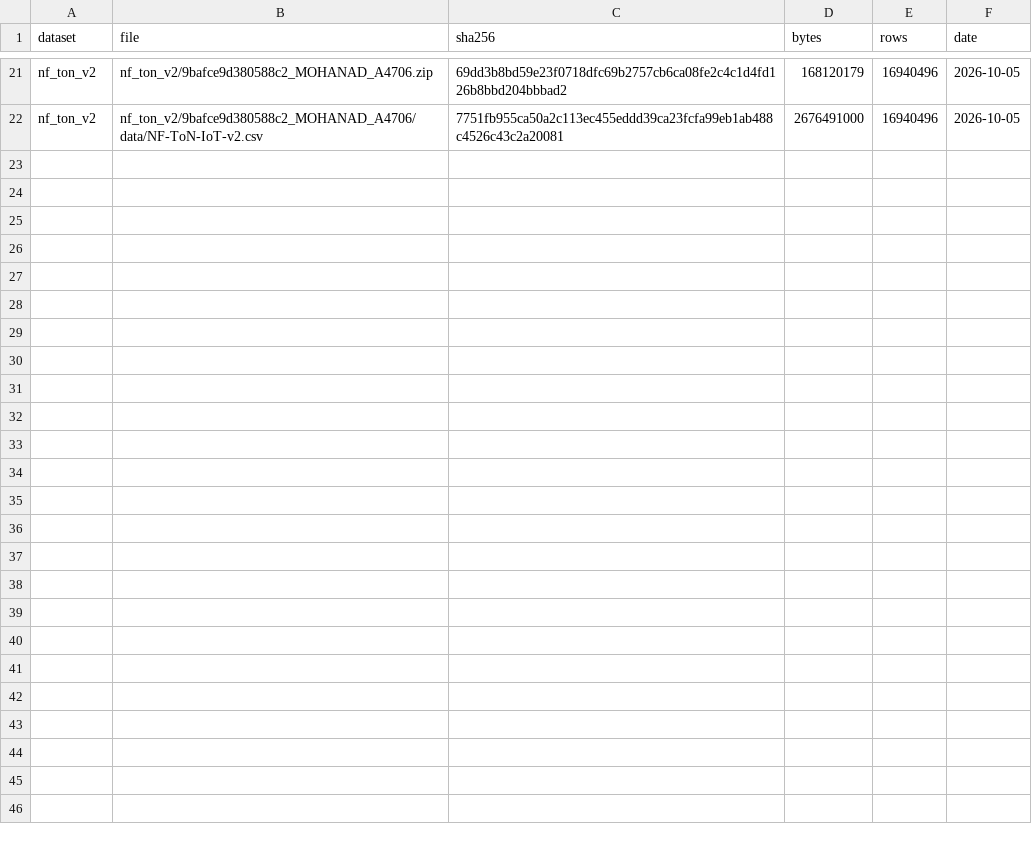
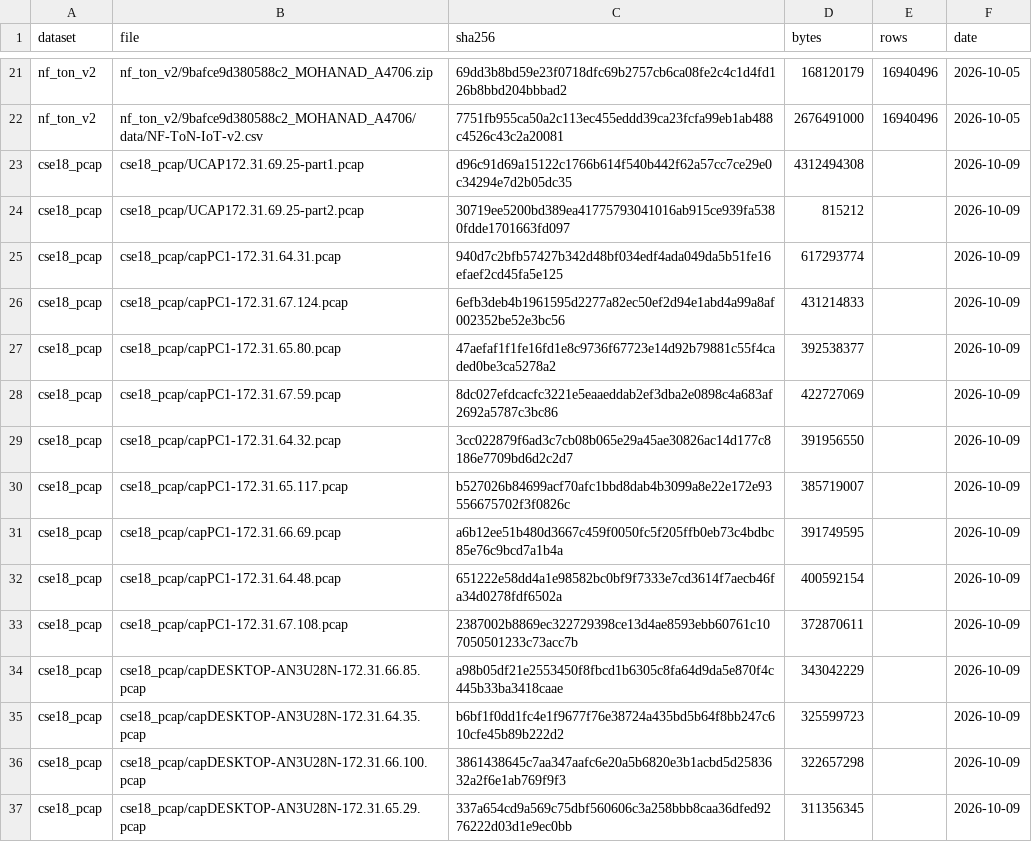
Before and after one commit to Jdowpasisi/Adaptive_NIDS, a CSV file: data/MANIFEST.csv, drawn as a sheet; only a part is shown, gaps mark what is left out; the diff names each change by its address in the sheet, - before the commit and + after, or states it on an @@ line.

```diff
--- a/data/MANIFEST.csv
+++ b/data/MANIFEST.csv
+row 23: cse18_pcap | cse18_pcap/UCAP172.31.69.25-part1.pcap | d96c91d69a15122c1766b614f540b442f62a57cc7ce29e0c34294e7d2b05dc35 | 4312494308 |  | 2026-10-09
+row 24: cse18_pcap | cse18_pcap/UCAP172.31.69.25-part2.pcap | 30719ee5200bd389ea41775793041016ab915ce939fa5380fdde1701663fd097 | 815212 |  | 2026-10-09
+row 25: cse18_pcap | cse18_pcap/capPC1-172.31.64.31.pcap | 940d7c2bfb57427b342d48bf034edf4ada049da5b51fe16efaef2cd45fa5e125 | 617293774 |  | 2026-10-09
+row 26: cse18_pcap | cse18_pcap/capPC1-172.31.67.124.pcap | 6efb3deb4b1961595d2277a82ec50ef2d94e1abd4a99a8af002352be52e3bc56 | 431214833 |  | 2026-10-09
+row 27: cse18_pcap | cse18_pcap/capPC1-172.31.65.80.pcap | 47aefaf1f1fe16fd1e8c9736f67723e14d92b79881c55f4caded0be3ca5278a2 | 392538377 |  | 2026-10-09
+row 28: cse18_pcap | cse18_pcap/capPC1-172.31.67.59.pcap | 8dc027efdcacfc3221e5eaaeddab2ef3dba2e0898c4a683af2692a5787c3bc86 | 422727069 |  | 2026-10-09
+row 29: cse18_pcap | cse18_pcap/capPC1-172.31.64.32.pcap | 3cc022879f6ad3c7cb08b065e29a45ae30826ac14d177c8186e7709bd6d2c2d7 | 391956550 |  | 2026-10-09
+row 30: cse18_pcap | cse18_pcap/capPC1-172.31.65.117.pcap | b527026b84699acf70afc1bbd8dab4b3099a8e22e172e93556675702f3f0826c | 385719007 |  | 2026-10-09
+row 31: cse18_pcap | cse18_pcap/capPC1-172.31.66.69.pcap | a6b12ee51b480d3667c459f0050fc5f205ffb0eb73c4bdbc85e76c9bcd7a1b4a | 391749595 |  | 2026-10-09
+row 32: cse18_pcap | cse18_pcap/capPC1-172.31.64.48.pcap | 651222e58dd4a1e98582bc0bf9f7333e7cd3614f7aecb46fa34d0278fdf6502a | 400592154 |  | 2026-10-09
+row 33: cse18_pcap | cse18_pcap/capPC1-172.31.67.108.pcap | 2387002b8869ec322729398ce13d4ae8593ebb60761c107050501233c73acc7b | 372870611 |  | 2026-10-09
+row 34: cse18_pcap | cse18_pcap/capDESKTOP-AN3U28N-172.31.66.85.pcap | a98b05df21e2553450f8fbcd1b6305c8fa64d9da5e870f4c445b33ba3418caae | 343042229 |  | 2026-10-09
+row 35: cse18_pcap | cse18_pcap/capDESKTOP-AN3U28N-172.31.64.35.pcap | b6bf1f0dd1fc4e1f9677f76e38724a435bd5b64f8bb247c610cfe45b89b222d2 | 325599723 |  | 2026-10-09
+row 36: cse18_pcap | cse18_pcap/capDESKTOP-AN3U28N-172.31.66.100.pcap | 3861438645c7aa347aafc6e20a5b6820e3b1acbd5d2583632a2f6e1ab769f9f3 | 322657298 |  | 2026-10-09
+row 37: cse18_pcap | cse18_pcap/capDESKTOP-AN3U28N-172.31.65.29.pcap | 337a654cd9a569c75dbf560606c3a258bbb8caa36dfed9276222d03d1e9ec0bb | 311356345 |  | 2026-10-09
```
Also changed, not shown: reports/tables/family_counts.csv, reports/tables/split_family_counts.csv, 28 other files.
